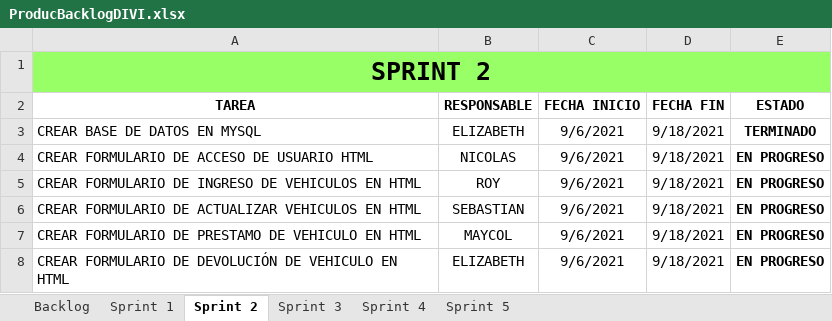
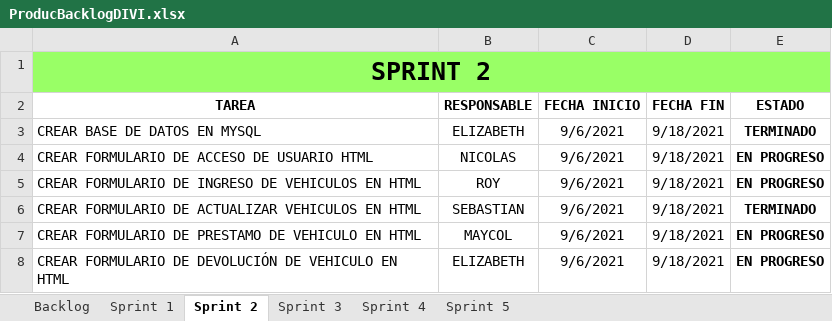
Before and after one commit to SEBASTIAN2059/ProyectoCiclo3Alquiler, an Excel workbook: Documentos Sprint/ProducBacklogDIVI.xlsx, sheet Sprint 2, drawn as a sheet; values as stored, in another font and other column widths than the file's, no borders; conditional formats and table styles not drawn; the diff names each change by its address in the sheet, - before the commit and + after, or states it on an @@ line.

Commit message:
BACKLOG

```diff
--- a/Documentos Sprint/ProducBacklogDIVI.xlsx (sheet Sprint 2)
+++ b/Documentos Sprint/ProducBacklogDIVI.xlsx (sheet Sprint 2)
-E6 (ESTADO): EN PROGRESO
+E6 (ESTADO): TERMINADO
```
